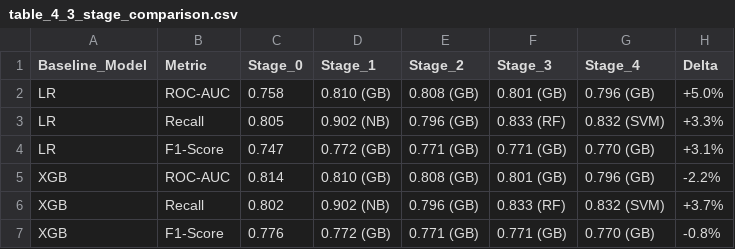
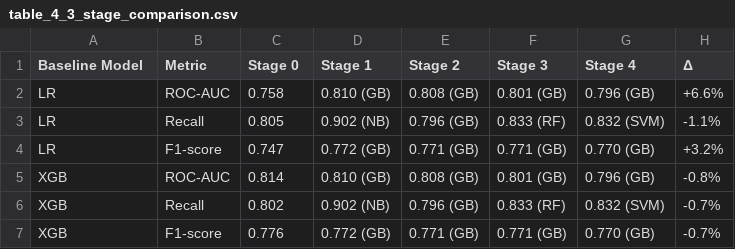
Before and after one commit to dongwoo2022008/credit-risk-reproducibility, a CSV file: results/tables/table_4_3_stage_comparison.csv, drawn as a sheet.

Commit message:
Update Table 4-3: Use LR and XGB baselines only (remove GB), show best model per stage

```diff
--- a/results/tables/table_4_3_stage_comparison.csv
+++ b/results/tables/table_4_3_stage_comparison.csv
@@ -1,7 +1,7 @@
-Baseline_Model,Metric,Stage_0,Stage_1,Stage_2,Stage_3,Stage_4,Delta
-LR,ROC-AUC,0.758,0.810 (GB),0.808 (GB),0.801 (GB),0.796 (GB),+5.0%
-LR,Recall,0.805,0.902 (NB),0.796 (GB),0.833 (RF),0.832 (SVM),+3.3%
-LR,F1-Score,0.747,0.772 (GB),0.771 (GB),0.771 (GB),0.770 (GB),+3.1%
-XGB,ROC-AUC,0.814,0.810 (GB),0.808 (GB),0.801 (GB),0.796 (GB),-2.2%
-XGB,Recall,0.802,0.902 (NB),0.796 (GB),0.833 (RF),0.832 (SVM),+3.7%
-XGB,F1-Score,0.776,0.772 (GB),0.771 (GB),0.771 (GB),0.770 (GB),-0.8%
+Baseline Model,Metric,Stage 0,Stage 1,Stage 2,Stage 3,Stage 4,Δ
+LR,ROC-AUC,0.758,0.810 (GB),0.808 (GB),0.801 (GB),0.796 (GB),+6.6%
+LR,Recall,0.805,0.902 (NB),0.796 (GB),0.833 (RF),0.832 (SVM),-1.1%
+LR,F1-score,0.747,0.772 (GB),0.771 (GB),0.771 (GB),0.770 (GB),+3.2%
+XGB,ROC-AUC,0.814,0.810 (GB),0.808 (GB),0.801 (GB),0.796 (GB),-0.8%
+XGB,Recall,0.802,0.902 (NB),0.796 (GB),0.833 (RF),0.832 (SVM),-0.7%
+XGB,F1-score,0.776,0.772 (GB),0.771 (GB),0.771 (GB),0.770 (GB),-0.7%
```
Also changed, not shown: 1 other file.
